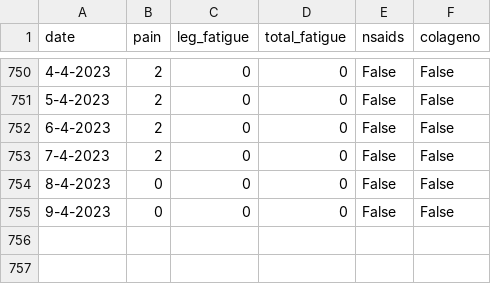
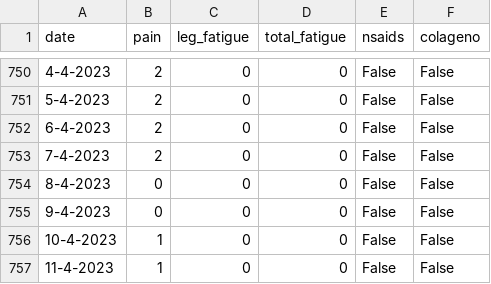
Before and after one commit to cmougan/knee, a CSV file: data/pain.csv, drawn as a sheet; only a part is shown, gaps mark what is left out; the diff names each change by its address in the sheet, - before the commit and + after, or states it on an @@ line.

Commit message:
11.4

```diff
--- a/data/pain.csv
+++ b/data/pain.csv
+row 756: 10-4-2023 | 1 | 0 | 0 | False | False
+row 757: 11-4-2023 | 1 | 0 | 0 | False | False
```
